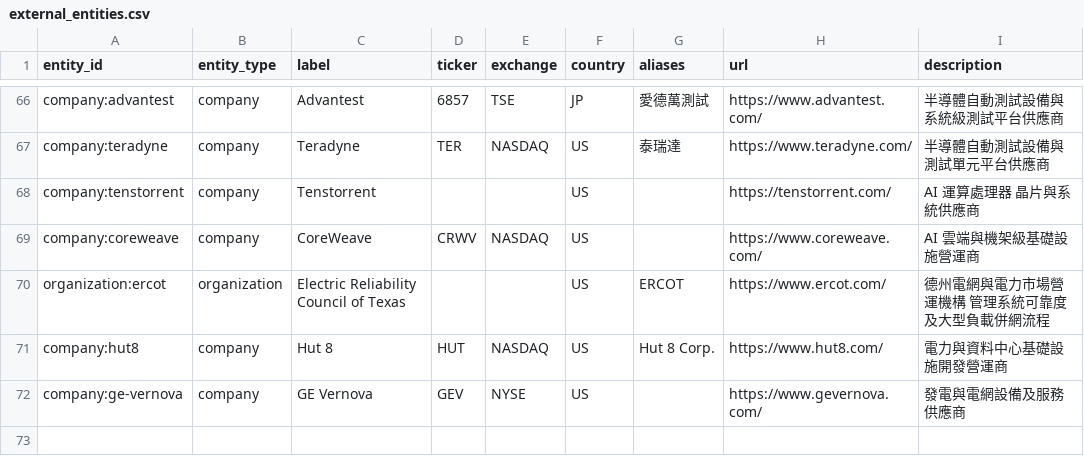
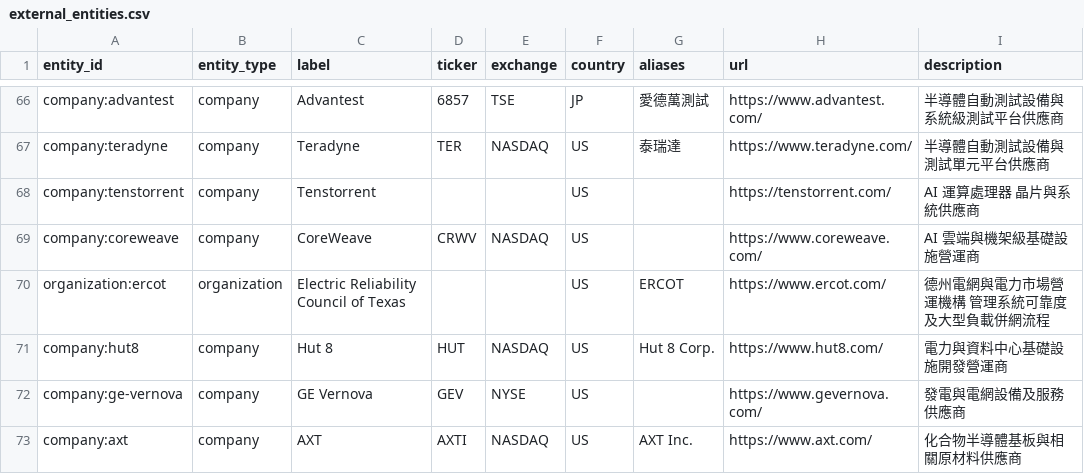
Before and after one commit to DennisLiuCk/strong-weak-scanner, a CSV file: config/external_entities.csv, drawn as a sheet; only a part is shown, gaps mark what is left out.

```diff
--- a/config/external_entities.csv
+++ b/config/external_entities.csv
@@ -72 +72,2 @@ company:hut8,company,Hut 8,HUT,NASDAQ,US,Hut 8 Corp.,https://www.hut8.com/,電
 company:ge-vernova,company,GE Vernova,GEV,NYSE,US,,https://www.gevernova.com/,發電與電網設備及服務供應商
+company:axt,company,AXT,AXTI,NASDAQ,US,AXT Inc.,https://www.axt.com/,化合物半導體基板與相關原材料供應商
```
Also changed, not shown: config/knowledge_concepts.csv, config/research_topic_guide.csv, 10 other files.
